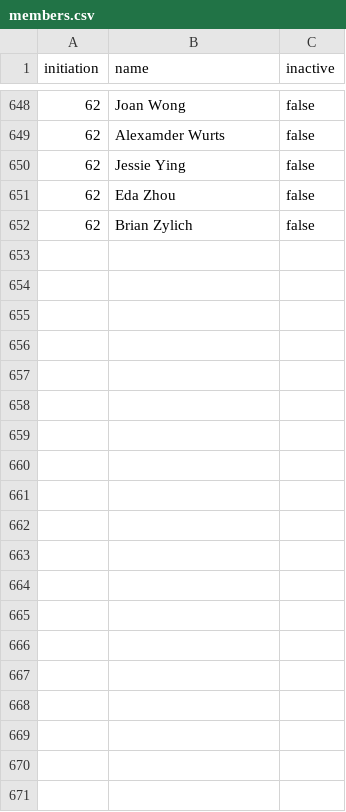
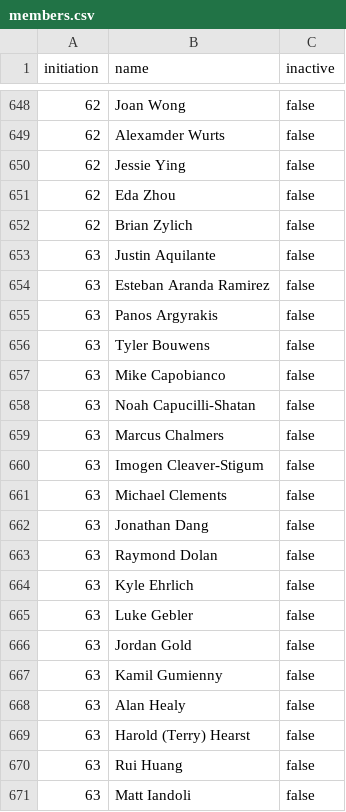
Before and after one commit to upewpi/upe-website, a CSV file: data/members.csv, drawn as a sheet; only a part is shown, gaps mark what is left out; the diff covers the shown part only; the diff names each change by its address in the sheet, - before the commit and + after, or states it on an @@ line.

```diff
--- a/data/members.csv
+++ b/data/members.csv
+row 653: 63 | Justin Aquilante | false
+row 654: 63 | Esteban Aranda Ramirez | false
+row 655: 63 | Panos Argyrakis | false
+row 656: 63 | Tyler Bouwens | false
+row 657: 63 | Mike Capobianco | false
+row 658: 63 | Noah Capucilli-Shatan | false
+row 659: 63 | Marcus Chalmers | false
+row 660: 63 | Imogen Cleaver-Stigum | false
+row 661: 63 | Michael Clements | false
+row 662: 63 | Jonathan Dang | false
+row 663: 63 | Raymond Dolan | false
+row 664: 63 | Kyle Ehrlich | false
+row 665: 63 | Luke Gebler | false
+row 666: 63 | Jordan Gold | false
+row 667: 63 | Kamil Gumienny | false
+row 668: 63 | Alan Healy | false
+row 669: 63 | Harold (Terry) Hearst | false
+row 670: 63 | Rui Huang | false
+row 671: 63 | Matt Iandoli | false
```
Also changed, not shown: 23 added rows elsewhere in this file, data/initiations.csv.
